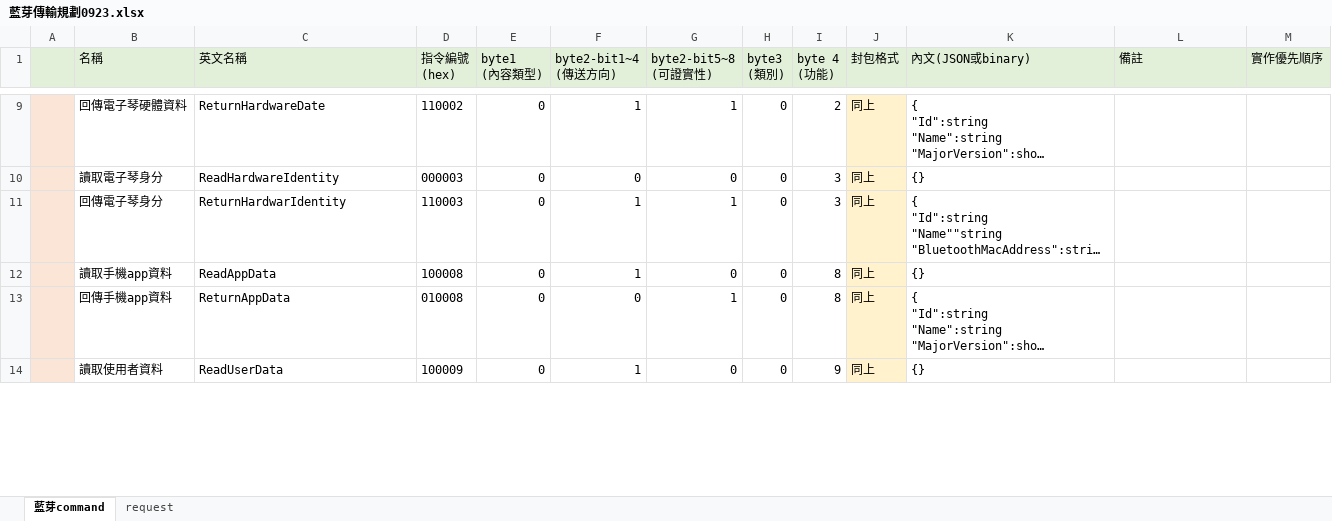
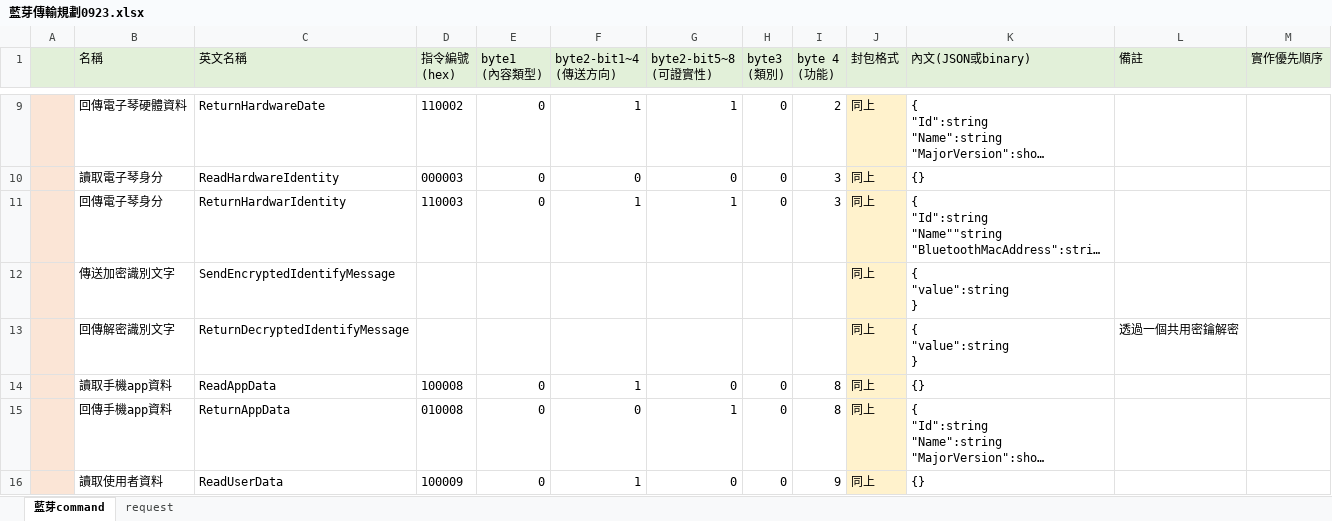
Before and after one commit to lisyaoran51/MeteoKB2, an Excel workbook: 藍芽傳輸規劃0923.xlsx, sheet 藍芽command, drawn as a sheet; only a part is shown, gaps mark what is left out; long unchanged cells end in …; values as stored, in another font and other column widths than the file's, no borders; ↵ is a line break in a cell; the diff names each change by its address in the sheet, - before the commit and + after, or states it on an @@ line.

Commit message:
no message

```diff
--- a/藍芽傳輸規劃0923.xlsx (sheet 藍芽command)
+++ b/藍芽傳輸規劃0923.xlsx (sheet 藍芽command)
+row 12:  | 傳送加密識別文字 | SendEncryptedIdentifyMessage |  |  |  |  |  |  | 同上 | { ↵ "value":string ↵ }
+row 13:  | 回傳解密識別文字 | ReturnDecryptedIdentifyMessage |  |  |  |  |  |  | 同上 | { ↵ "value":string ↵ } | 透過一個共用密鑰解密
```
Also changed, not shown: 28 other files.
